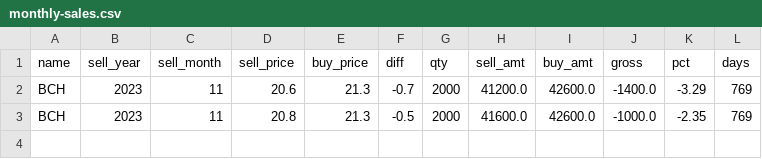
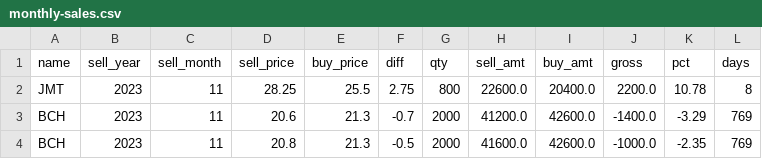
Before and after one commit to santimcs/obsidian-git-sync, a CSV file: Data/monthly-sales.csv, drawn as a sheet.

```diff
--- a/Data/monthly-sales.csv
+++ b/Data/monthly-sales.csv
@@ -1,2 +1,3 @@
 name,sell_year,sell_month,sell_price,buy_price,diff,qty,sell_amt,buy_amt,gross,pct,days
+JMT,2023,11,28.25,25.5,2.75,800,22600.0,20400.0,2200.0,10.78,8
 BCH,2023,11,20.6,21.3,-0.7,2000,41200.0,42600.0,-1400.0,-3.29,769
```
Also changed, not shown: Data/5-day-average.csv, Data/Price-Today.csv, 17 other files.
